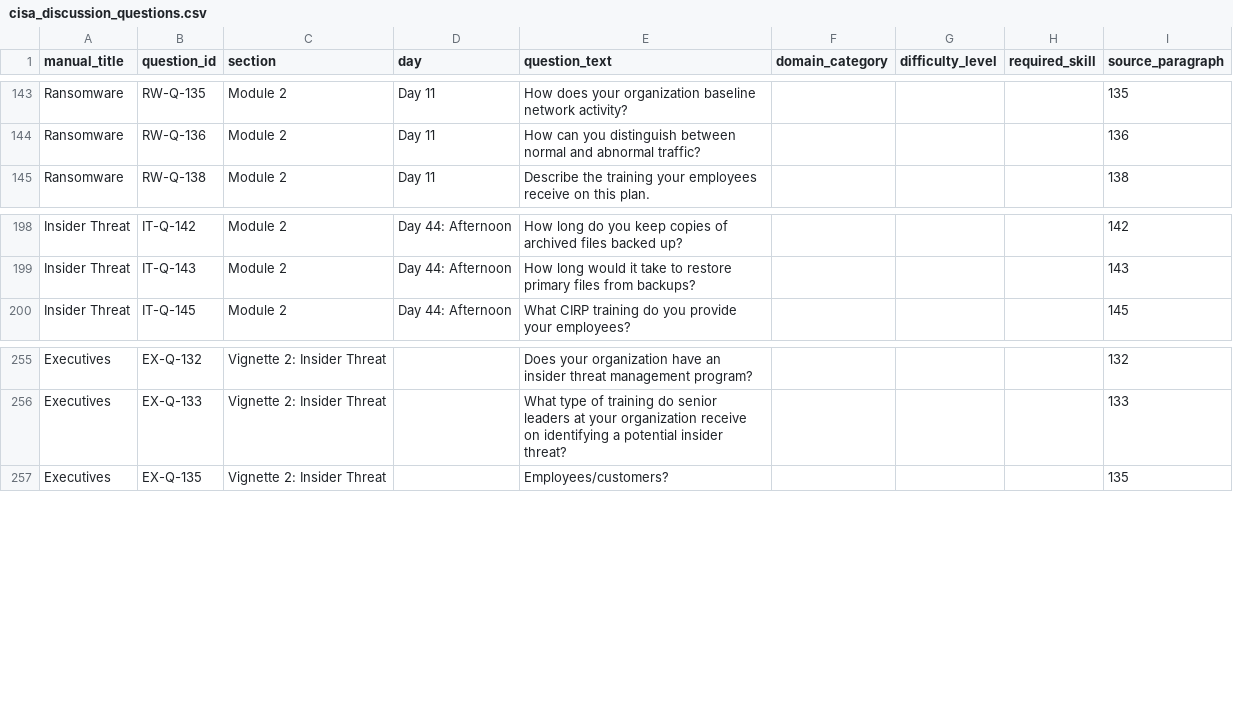
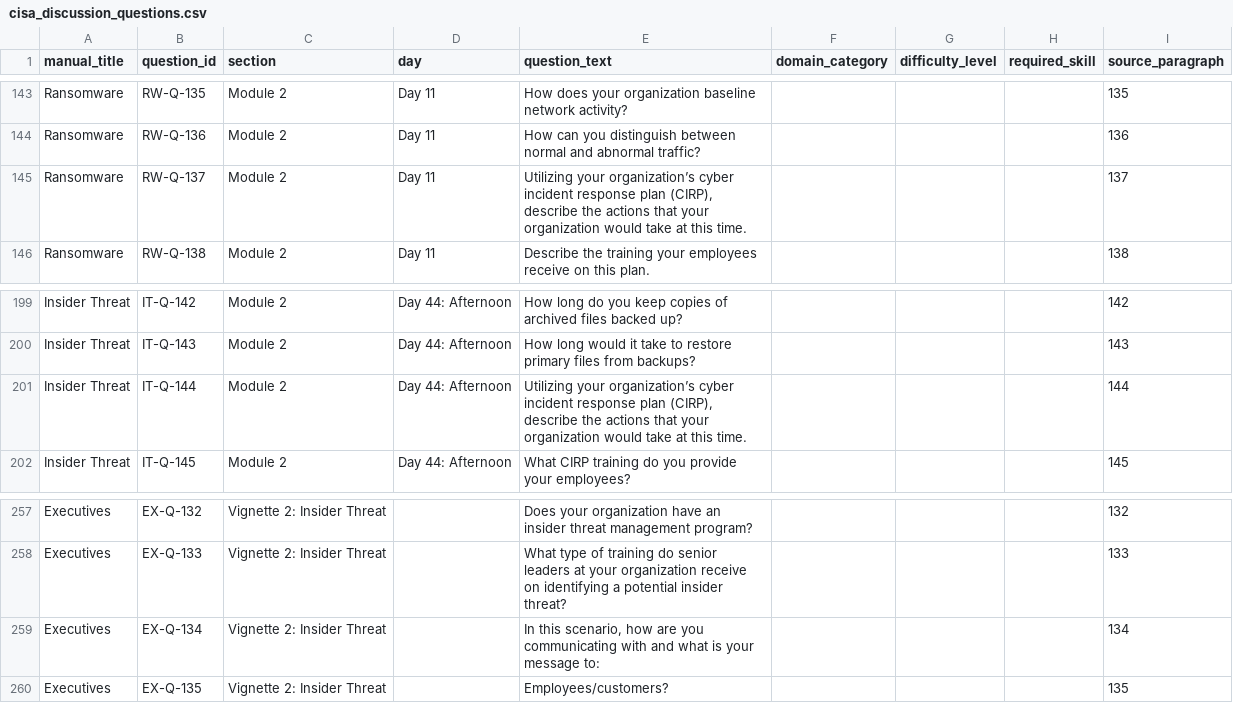
Before and after one commit to Mastercoder-1000/Data-Strategy-amp-Modelling-for-a-Strategic-Cybersecurity-Decision-Making-Exercise-Platform-, a CSV file: data/processed/cisa_discussion_questions.csv, drawn as a sheet; only a part is shown, gaps mark what is left out; the diff names each change by its address in the sheet, - before the commit and + after, or states it on an @@ line.

```diff
--- a/data/processed/cisa_discussion_questions.csv
+++ b/data/processed/cisa_discussion_questions.csv
+row 145: Ransomware | RW-Q-137 | Module 2 | Day 11 | Utilizing your organization’s cyber incident response plan (CIRP), describe the actions that your organization would take at this time. |  |  |  | 137
+row 201: Insider Threat | IT-Q-144 | Module 2 | Day 44: Afternoon | Utilizing your organization’s cyber incident response plan (CIRP), describe the actions that your organization would take at this time. |  |  |  | 144
+row 259: Executives | EX-Q-134 | Vignette 2: Insider Threat |  | In this scenario, how are you communicating with and what is your message to: |  |  |  | 134
```
Also changed, not shown: data/processed/cisa_classified_events.csv, 4 other files.
